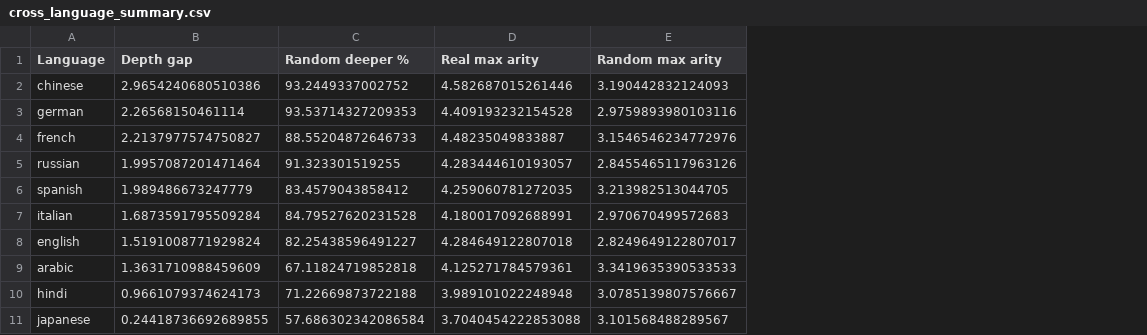
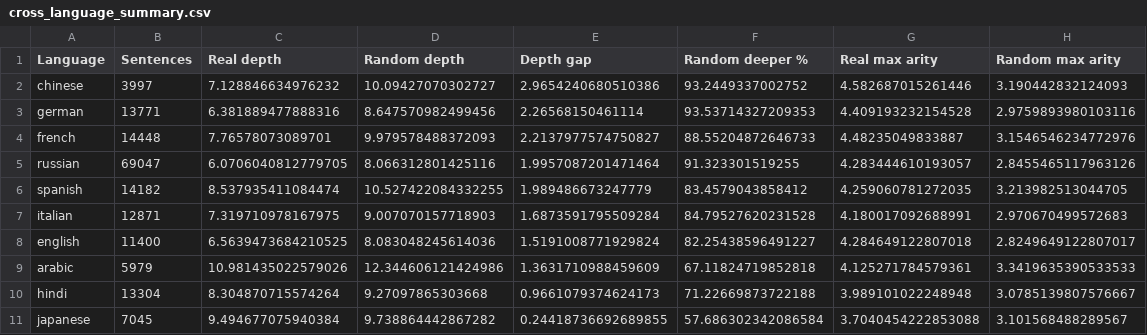
Before and after one commit to Quasar4606/Dependency-tree-structure, a CSV file: results/cross_language_summary.csv, drawn as a sheet; the diff names each change by its address in the sheet, - before the commit and + after, or states it on an @@ line.

```diff
--- a/results/cross_language_summary.csv
+++ b/results/cross_language_summary.csv
+column B (Sentences), rows 2-11: 3997 | 13771 | 14448 | 69047 | 14182 | 12871 | 11400 | 5979 | 13304 | 7045
+column C (Real depth), rows 2-11: 7.128846634976232 | 6.381889477888316 | 7.76578073089701 | 6.0706040812779705 | 8.537935411084474 | 7.319710978167975 | 6.5639473684210525 | 10.981435022579026 | 8.304870715574264 | 9.494677075940384
+column D (Random depth), rows 2-11: 10.09427070302727 | 8.647570982499456 | 9.979578488372093 | 8.066312801425116 | 10.527422084332255 | 9.007070157718903 | 8.083048245614036 | 12.344606121424986 | 9.27097865303668 | 9.738864442867282
```
Also changed, not shown: 6 other files.
